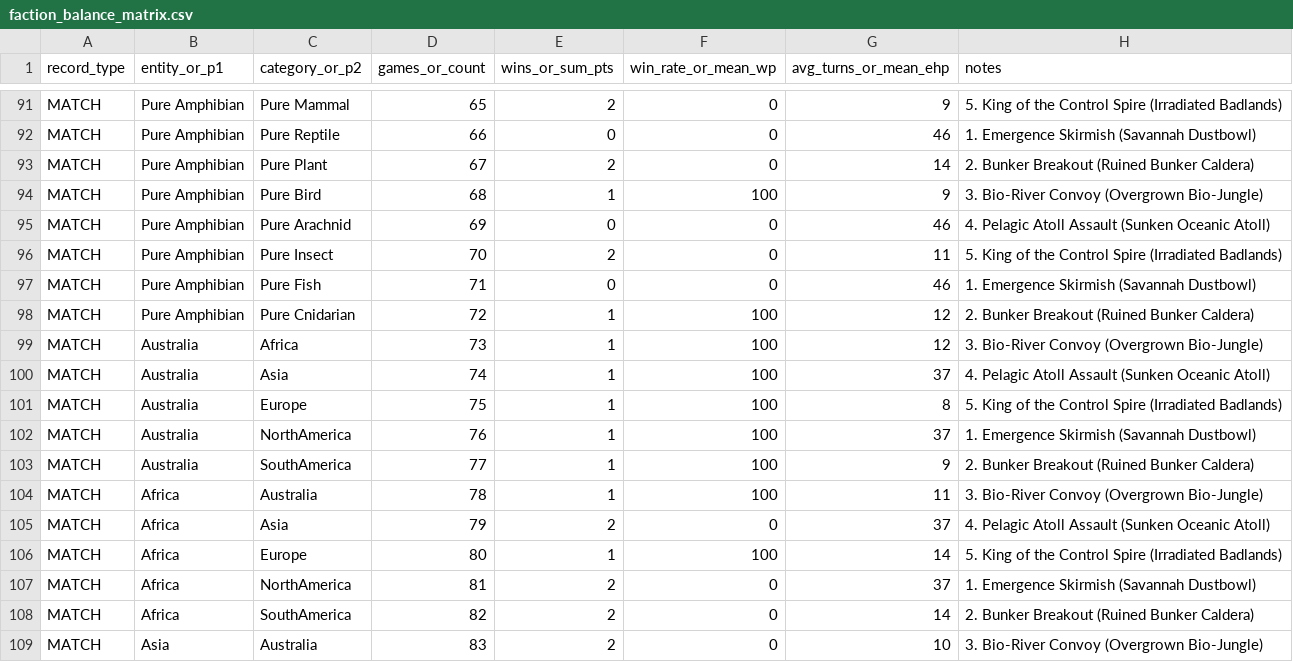
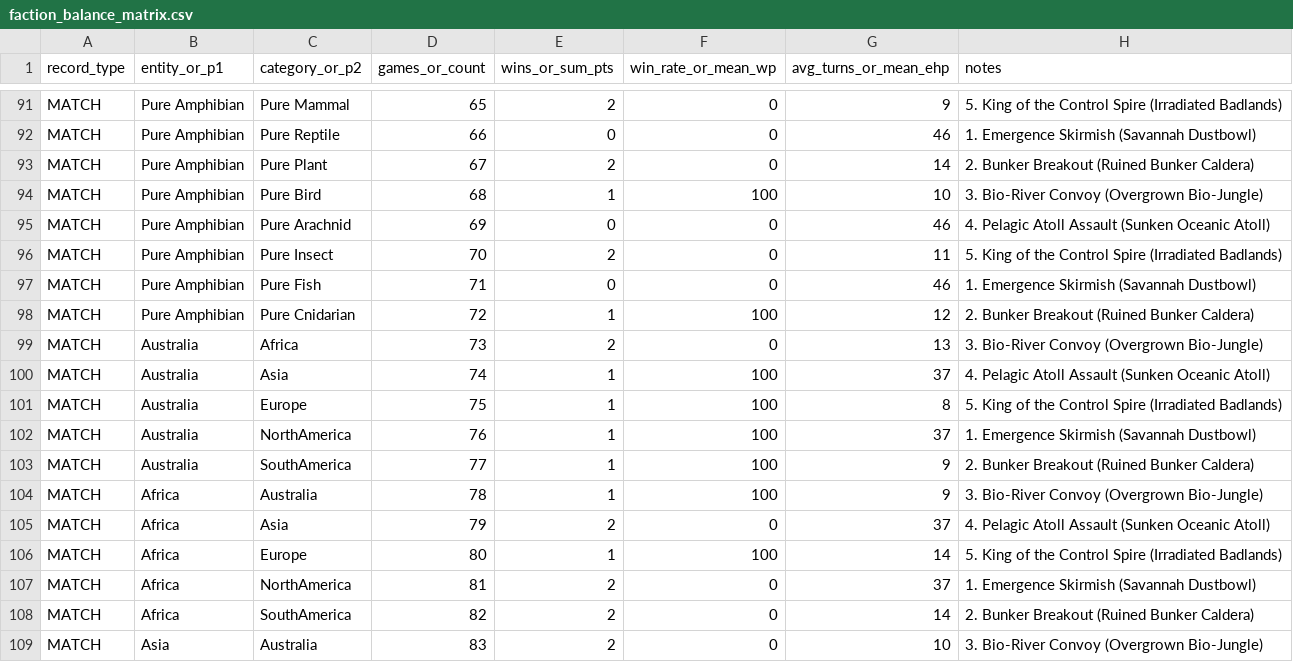
Before and after one commit to bpwhite/crvscience-wildfront-game, a CSV file: validation/faction_balance_matrix.csv, drawn as a sheet; only a part is shown, gaps mark what is left out; the diff covers the shown part only.

```diff
--- a/validation/faction_balance_matrix.csv
+++ b/validation/faction_balance_matrix.csv
@@ -93,3 +93,3 @@ MATCH,Pure Amphibian,Pure Reptile,66,0,0,46,1. Emergence Skirmish (Savannah Dust
 MATCH,Pure Amphibian,Pure Plant,67,2,0,14,2. Bunker Breakout (Ruined Bunker Caldera)
-MATCH,Pure Amphibian,Pure Bird,68,1,100,9,3. Bio-River Convoy (Overgrown Bio-Jungle)
+MATCH,Pure Amphibian,Pure Bird,68,1,100,10,3. Bio-River Convoy (Overgrown Bio-Jungle)
 MATCH,Pure Amphibian,Pure Arachnid,69,0,0,46,4. Pelagic Atoll Assault (Sunken Oceanic Atoll)
@@ -98,3 +98,3 @@ MATCH,Pure Amphibian,Pure Fish,71,0,0,46,1. Emergence Skirmish (Savannah Dustbow
 MATCH,Pure Amphibian,Pure Cnidarian,72,1,100,12,2. Bunker Breakout (Ruined Bunker Caldera)
-MATCH,Australia,Africa,73,1,100,12,3. Bio-River Convoy (Overgrown Bio-Jungle)
+MATCH,Australia,Africa,73,2,0,13,3. Bio-River Convoy (Overgrown Bio-Jungle)
 MATCH,Australia,Asia,74,1,100,37,4. Pelagic Atoll Assault (Sunken Oceanic Atoll)
@@ -103,3 +103,3 @@ MATCH,Australia,NorthAmerica,76,1,100,37,1. Emergence Skirmish (Savannah Dustbow
 MATCH,Australia,SouthAmerica,77,1,100,9,2. Bunker Breakout (Ruined Bunker Caldera)
-MATCH,Africa,Australia,78,1,100,11,3. Bio-River Convoy (Overgrown Bio-Jungle)
+MATCH,Africa,Australia,78,1,100,9,3. Bio-River Convoy (Overgrown Bio-Jungle)
 MATCH,Africa,Asia,79,2,0,37,4. Pelagic Atoll Assault (Sunken Oceanic Atoll)
```
Also changed, not shown: 1 added row, 1 removed row and 37 edited cells elsewhere in this file, 28 other files.
